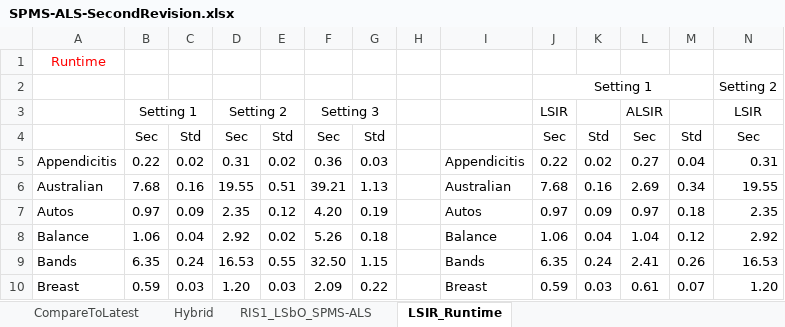
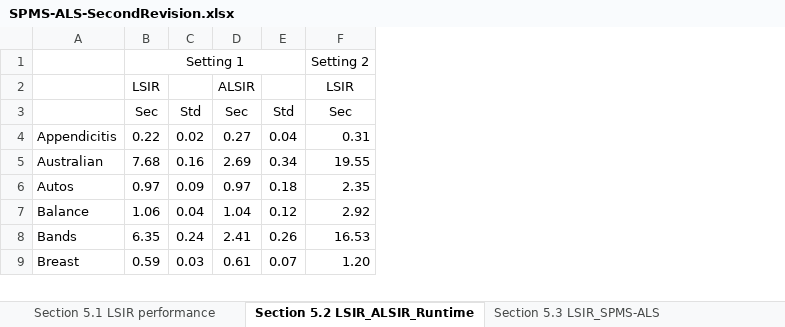
Before and after one commit to lehoanglam20000/SPMS-ALS, an Excel workbook: result/SPMS-ALS-SecondRevision.xlsx, sheet Section 5.2 LSIR_ALSIR_Runtime, drawn as a sheet; only a part is shown; values as stored, in another font and other column widths than the file's, no borders; removed rows and columns are numbered as before the commit, all else as after; rows hold the shown columns only; the diff names each change by its address in the sheet, - before the commit and + after, or states it on an @@ line.

```diff
--- a/result/SPMS-ALS-SecondRevision.xlsx (sheet Section 5.2 LSIR_ALSIR_Runtime)
+++ b/result/SPMS-ALS-SecondRevision.xlsx (sheet Section 5.2 LSIR_ALSIR_Runtime)
-sheet tab: LSIR_Runtime
+sheet tab: Section 5.2 LSIR_ALSIR_Runtime
+sheet tab: Section 5.1 LSIR performance
+sheet tab: Section 5.3 LSIR_SPMS-ALS
-column D, rows 3-10: Setting 2 | Sec | 0.31 | 19.55 | 2.35 | 2.92 | 16.53 | 1.20
-column E, rows 4-10: Std | 0.02 | 0.51 | 0.12 | 0.02 | 0.55 | 0.03
-column F, rows 3-10: Setting 3 | Sec | 0.36 | 39.21 | 4.20 | 5.26 | 32.50 | 2.09
-column G, rows 4-10: Std | 0.03 | 1.13 | 0.19 | 0.18 | 1.15 | 0.22
-column H, empty
-column I, rows 5-10: Appendicitis | Australian | Autos | Balance | Bands | Breast
-column J, rows 2-10: Setting 1 | LSIR | Sec | 0.22 | 7.68 | 0.97 | 1.06 | 6.35 | 0.59
-column K, rows 4-10: Std | 0.02 | 0.16 | 0.09 | 0.04 | 0.24 | 0.03
-row 1: Runtime
-B1: (empty)
+B1: Setting 1
+B1:E1 merged
-B2: Setting 1
+B2: LSIR
-B3:C3 merged
```
Also changed, not shown: sheet Section 5.4.2RIS1_LSbO_SPMS-ALS, other sheet tabs, formulas that keep their value.
